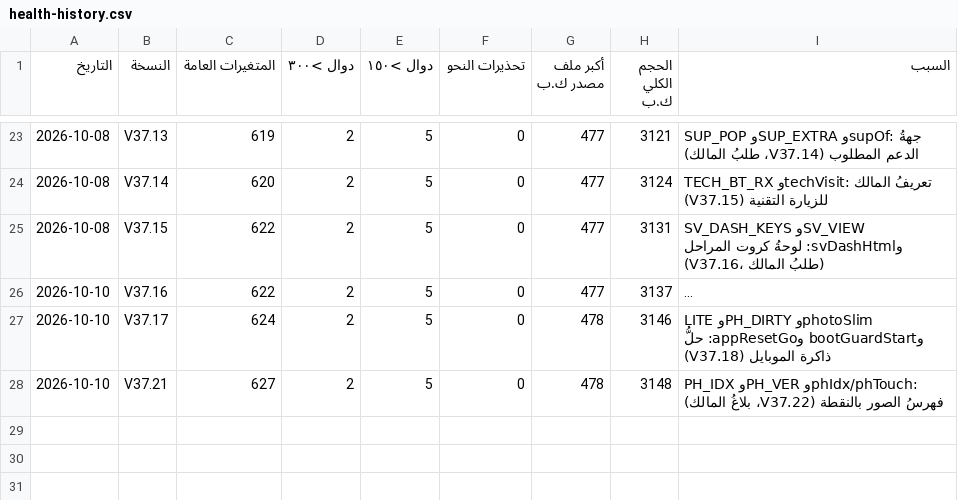
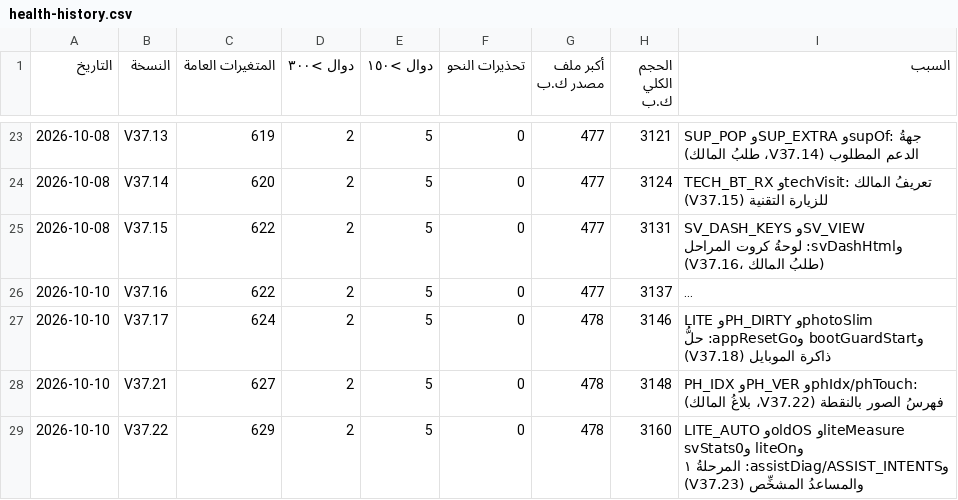
Before and after one commit to mhmdsfwt371/Project-survey, a CSV file: docs/health-history.csv, drawn as a sheet; only a part is shown, gaps mark what is left out; long unchanged cells end in ….

Commit message:
V37.23 — المرحلةُ ١: الوضعُ الخفيفُ التلقائيُّ للأجهزة القديمة والبطيئة بالقياس، وإحصاءاتٌ مرةً لكلِّ إصدار — والمساعدُ يشخّص ويحلّ (حالةُ الجهاز، وفهمُ الشكوى بكلماتها، وأزرارُ الحل)
Release: hotfix

```diff
--- a/docs/health-history.csv
+++ b/docs/health-history.csv
@@ -28 +28,2 @@
 2026-10-10,V37.21,627,2,5,0,478,3148,"PH_IDX وPH_VER وphIdx/phTouch: فهرسُ الصور بالنقطة (V37.22، بلاغُ المالك)"
+2026-10-10,V37.22,629,2,5,0,478,3160,"LITE_AUTO وoldOS وliteMeasure وliteOn وsvStats0 وassistDiag/ASSIST_INTENTS: المرحلةُ ١ والمساعدُ المشخِّص (V37.23)"
```
Also changed, not shown: 32 other files.
